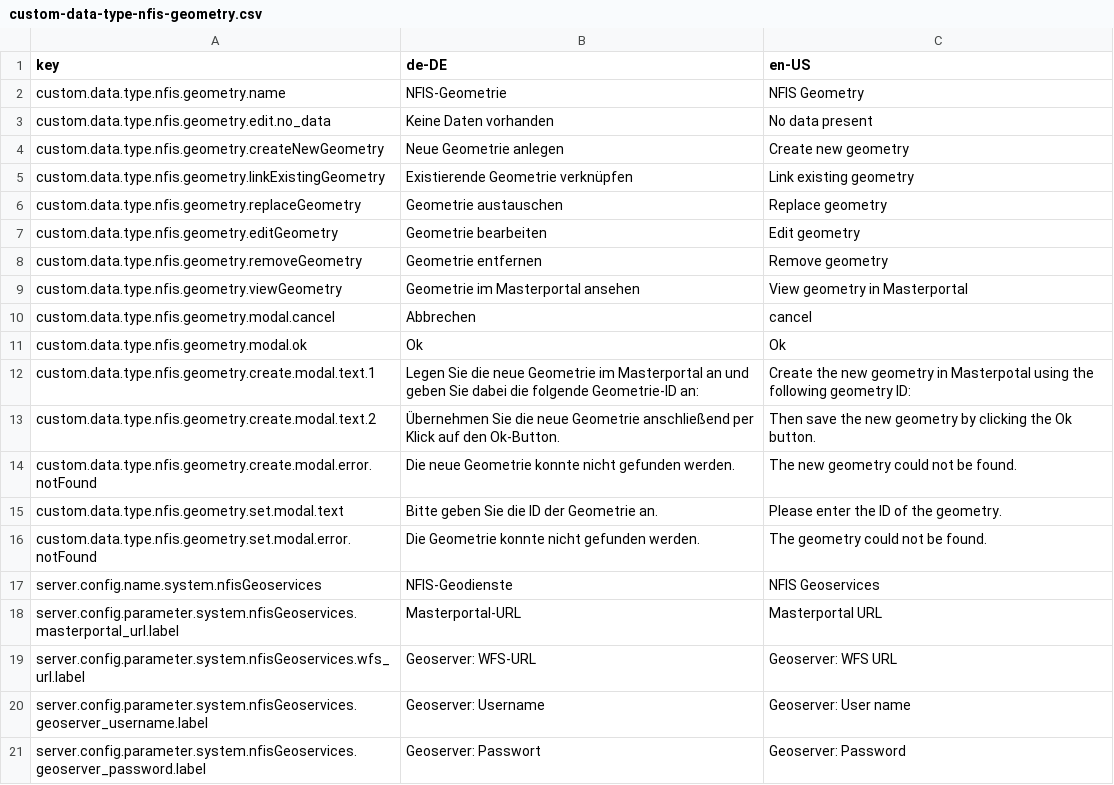
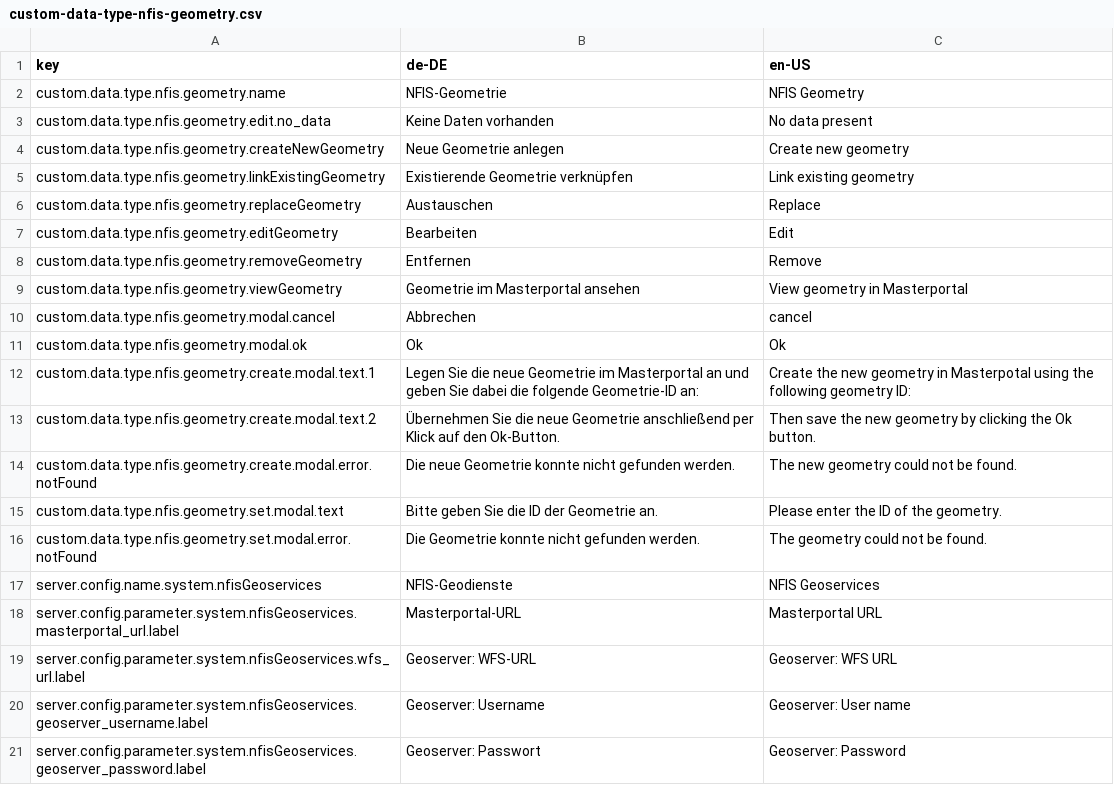
Before and after one commit to programmfabrik/fylr-plugin-custom-data-type-nfis-geometry, a CSV file: l10n/custom-data-type-nfis-geometry.csv, drawn as a sheet.

```diff
--- a/l10n/custom-data-type-nfis-geometry.csv
+++ b/l10n/custom-data-type-nfis-geometry.csv
@@ -5,5 +5,5 @@ custom.data.type.nfis.geometry.createNewGeometry,Neue Geometrie anlegen,Create n
 custom.data.type.nfis.geometry.linkExistingGeometry,Existierende Geometrie verknüpfen,Link existing geometry
-custom.data.type.nfis.geometry.replaceGeometry,Geometrie austauschen,Replace geometry
-custom.data.type.nfis.geometry.editGeometry,Geometrie bearbeiten,Edit geometry
-custom.data.type.nfis.geometry.removeGeometry,Geometrie entfernen,Remove geometry
+custom.data.type.nfis.geometry.replaceGeometry,Austauschen,Replace
+custom.data.type.nfis.geometry.editGeometry,Bearbeiten,Edit
+custom.data.type.nfis.geometry.removeGeometry,Entfernen,Remove
 custom.data.type.nfis.geometry.viewGeometry,Geometrie im Masterportal ansehen,View geometry in Masterportal
```
Also changed, not shown: 2 other files.
